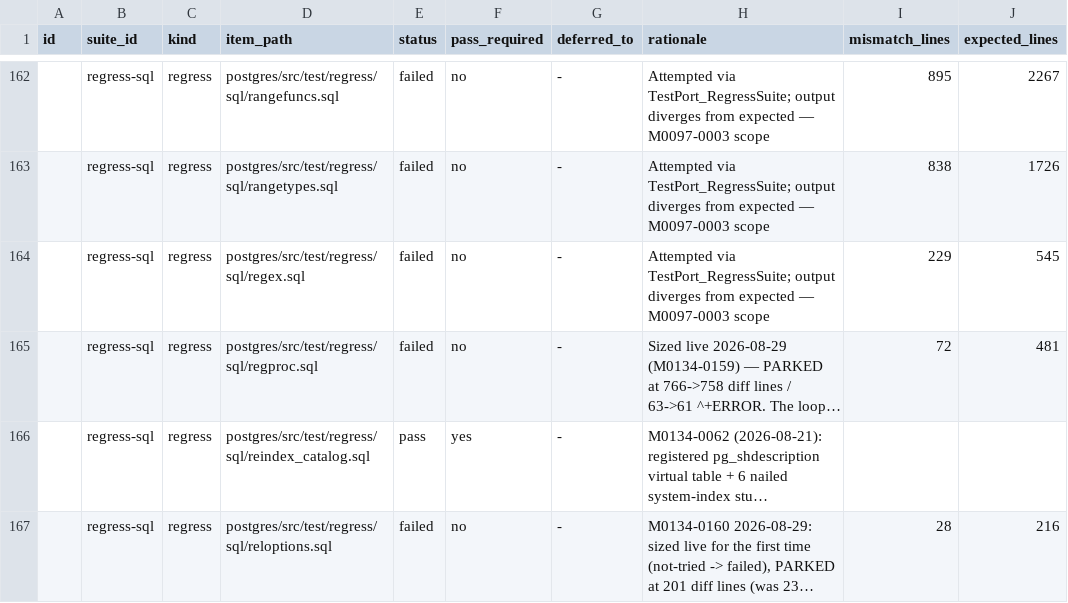
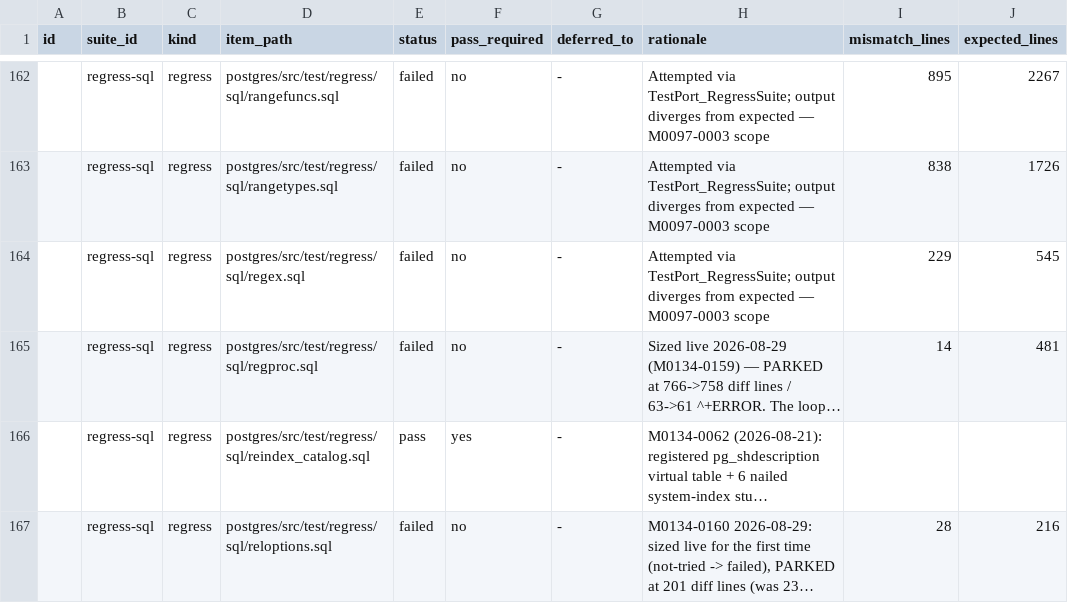
Before and after one commit to ryogrid/goopg, a CSV file: docs/test-port/postgres-oracle-target-inventory.csv, drawn as a sheet; only a part is shown, gaps mark what is left out; long unchanged cells end in …; the diff names each change by its address in the sheet, - before the commit and + after, or states it on an @@ line.

```diff
--- a/docs/test-port/postgres-oracle-target-inventory.csv
+++ b/docs/test-port/postgres-oracle-target-inventory.csv
-I165 (mismatch_lines): 72
+I165 (mismatch_lines): 14
```
Also changed, not shown: 15 other files.
